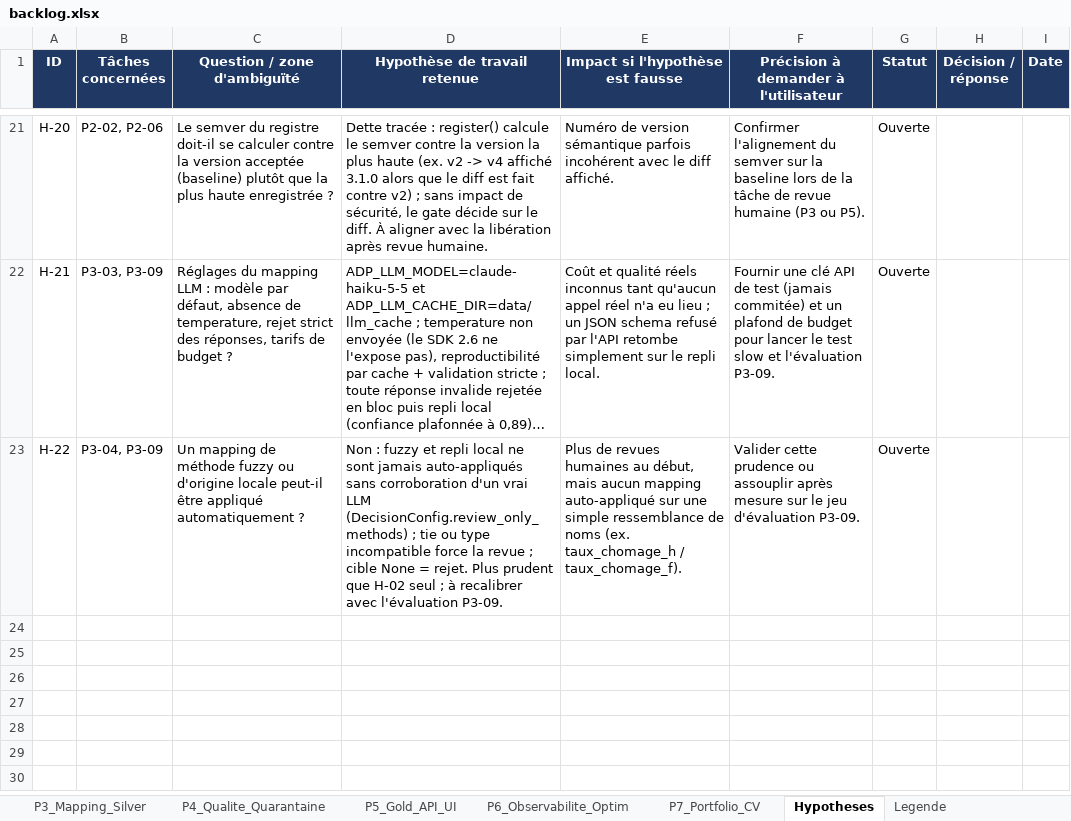
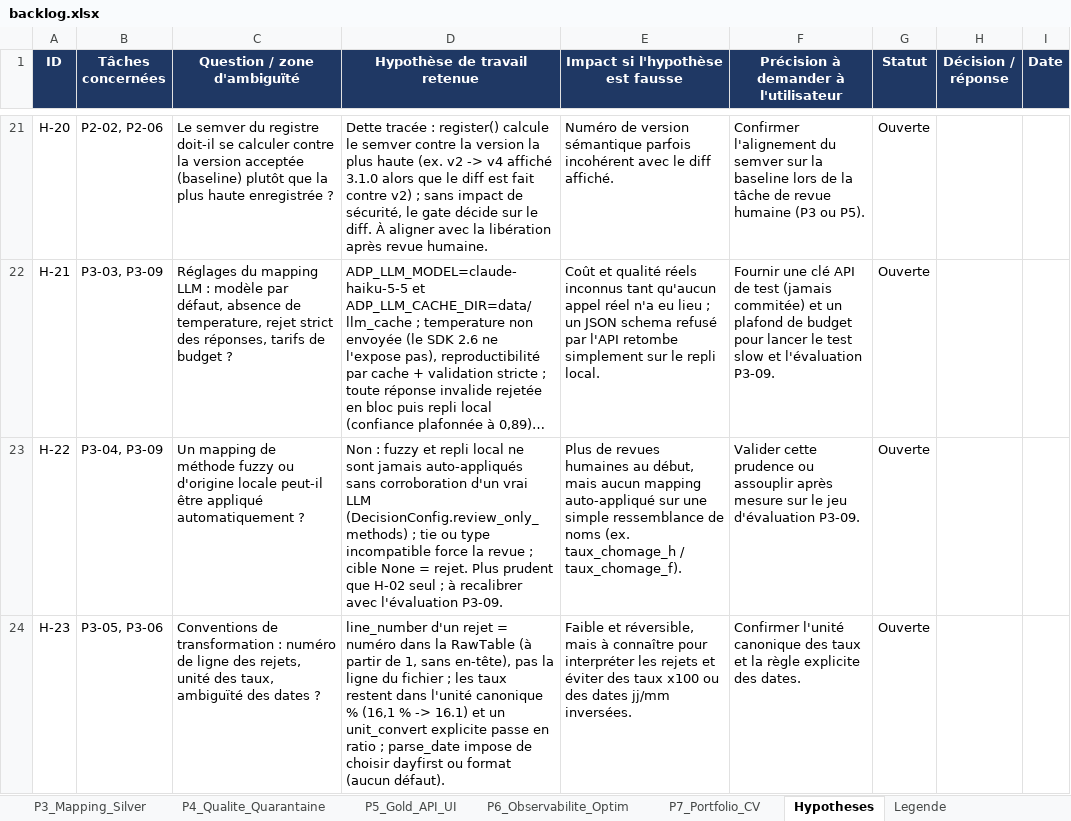
Before and after one commit to hajar-hamid-coder/adaptive-data-platform, an Excel workbook: backlog/backlog.xlsx, sheet Hypotheses, drawn as a sheet; only a part is shown, gaps mark what is left out; long unchanged cells end in …; values as stored, in another font and other column widths than the file's, no borders; conditional formats not drawn; the diff names each change by its address in the sheet, - before the commit and + after, or states it on an @@ line.

```diff
--- a/backlog/backlog.xlsx (sheet Hypotheses)
+++ b/backlog/backlog.xlsx (sheet Hypotheses)
+row 24: H-23 | P3-05, P3-06 | Conventions de transformation : numéro de ligne des rejets, unité des taux, ambiguïté des dates ? | line_number d'un rejet = numéro dans la RawTable (à partir de 1, sans en-tête), pas la ligne du fichier ; les taux restent dans l'unité canonique % (16,1 % -> 16.1) et un unit_convert explicite passe en ratio ; parse_date impose de choisir dayfirst ou format (aucun défaut). | Faible et réversible, mais à connaître pour interpréter les rejets et éviter des taux x100 ou des dates jj/mm inversées. | Confirmer l'unité canonique des taux et la règle explicite des dates. | Ouverte
```
Also changed, not shown: sheet P3_Mapping_Silver, 7 other files.
